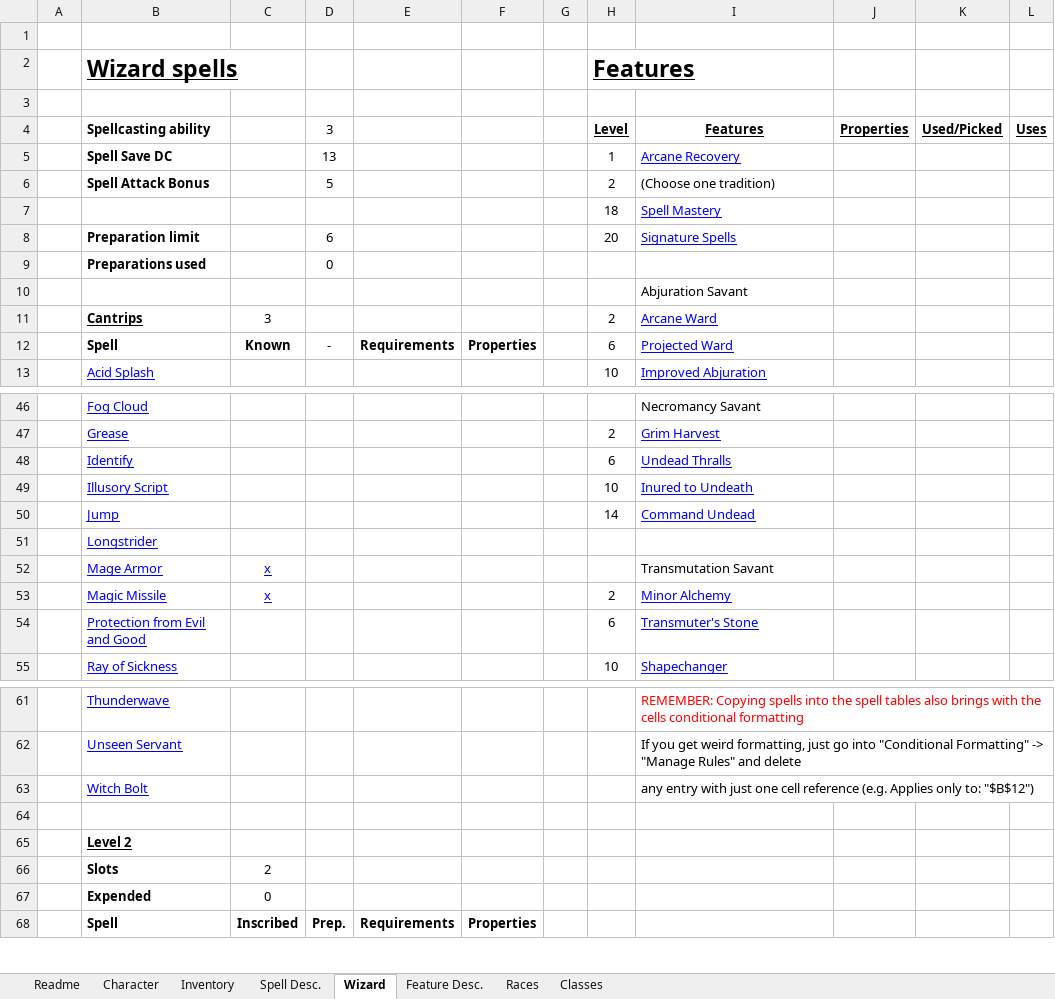
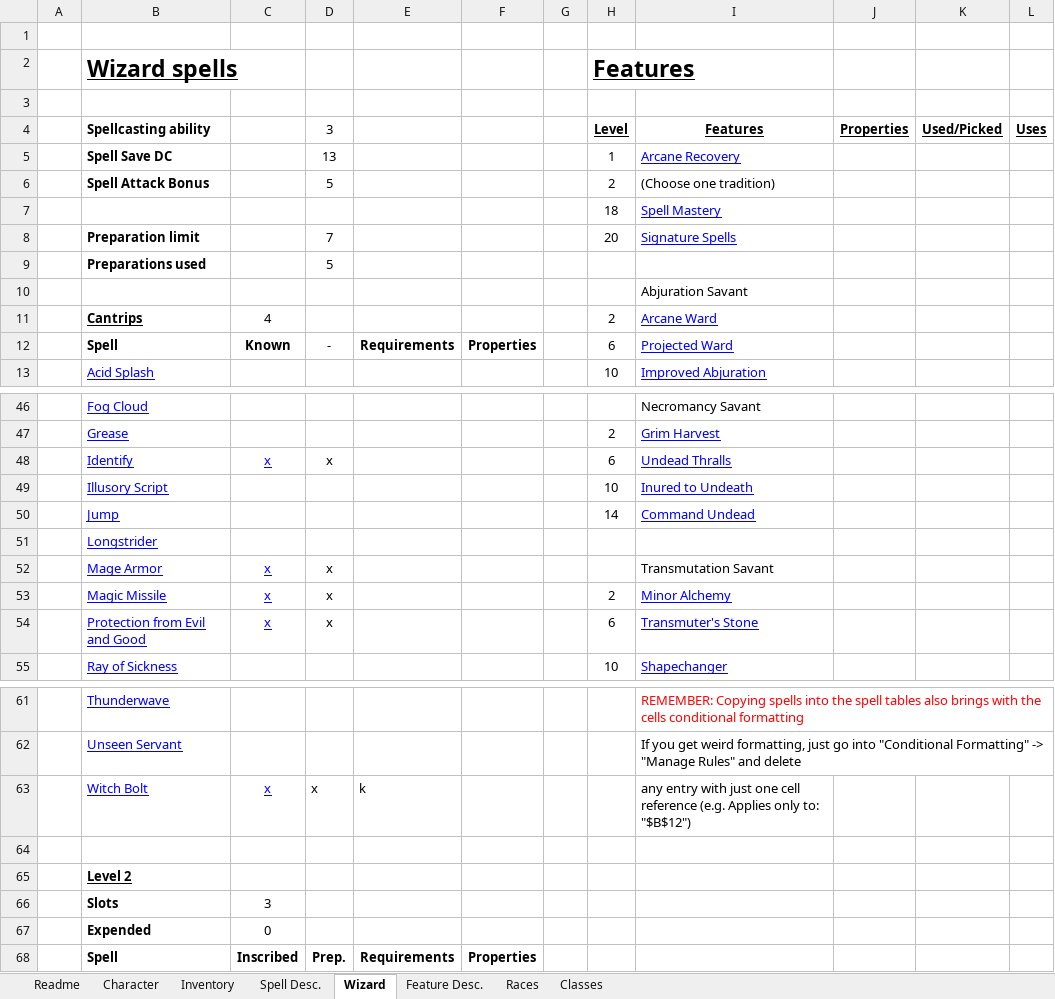
Before and after one commit to Jbruslind/PersonalProjects, an Excel workbook: DND/Sorcerer Orc.xlsx, sheet Wizard, drawn as a sheet; only a part is shown, gaps mark what is left out; values as stored, in another font and other column widths than the file's, no borders; charts and pictures and conditional formats not drawn; removed rows and columns are numbered as before the commit, all else as after; the diff covers the shown part only; the diff names each change by its address in the sheet, - before the commit and + after, or states it on an @@ line.

```diff
--- a/DND/Sorcerer Orc.xlsx (sheet Wizard)
+++ b/DND/Sorcerer Orc.xlsx (sheet Wizard)
-D8 (3): 6
+D8 (3): 7
-D9 (3): 0
+D9 (3): 5
-C11: 3
+C11: 4
-C48: (empty)
+C48: x
-D48 (3): (empty)
+D48 (3): x
-D52:D54 (3): (empty)
+D52:D54 (3): x
-C54: (empty)
+C54: x
-row 63:  | Witch Bolt |  |  |  |  |  |  | any entry with just one cell reference (e.g. Applies only to: "$B$12")
+row 63:  | Witch Bolt | x | x | k |  |  |  | any entry with just one cell reference (e.g. Applies only to: "$B$12")
-C66: 2
+C66: 3
```
Also changed, not shown: 3 edited cells elsewhere in this sheet, sheet Character, sheet Inventory, DND/Blue Footed Booby.xlsx, 9 other files.
